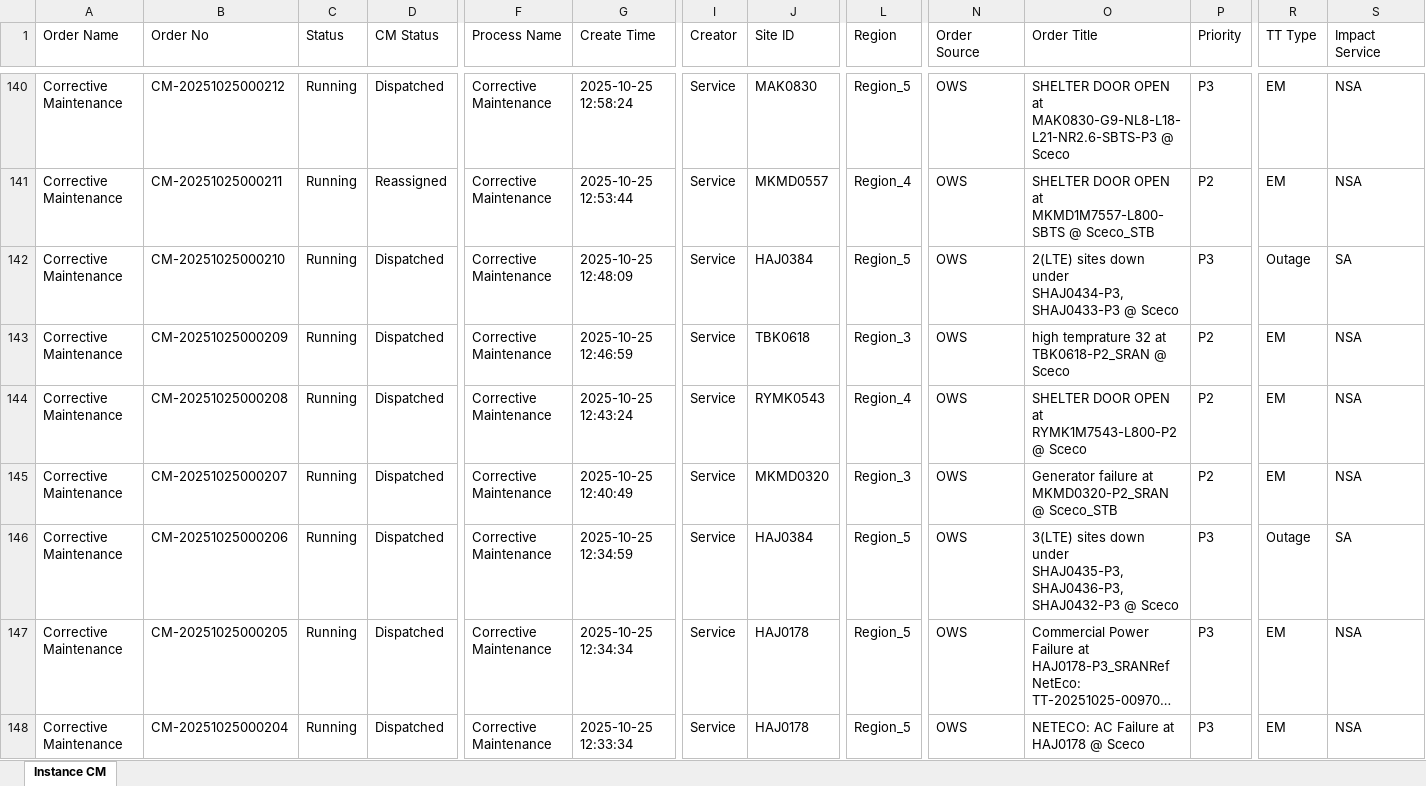
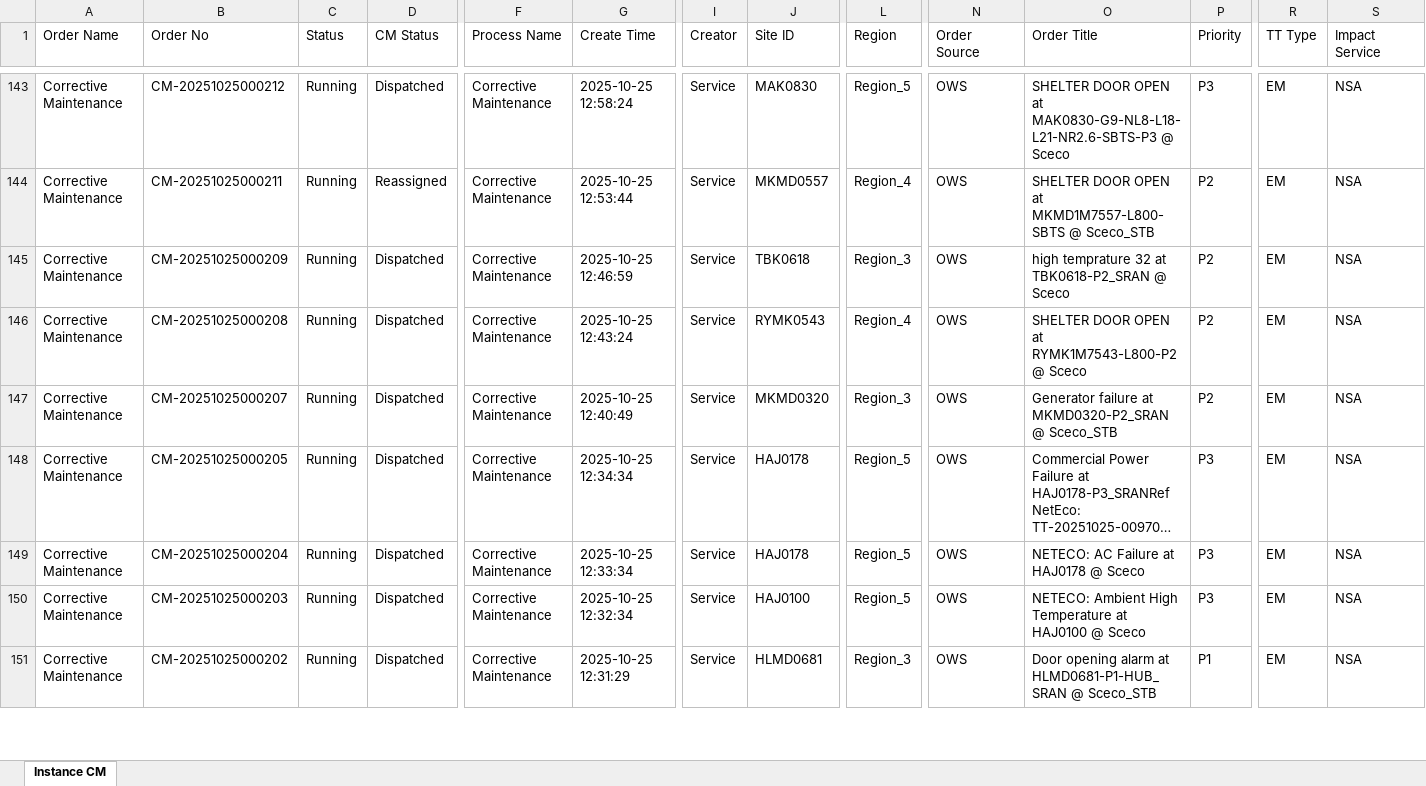
Before and after one commit to decosaro/tms_running, an Excel workbook: TMS_PCMs.xlsx, sheet Instance CM, drawn as a sheet; only a part is shown, gaps mark what is left out; the shorter side is filled out with more unchanged rows; long unchanged cells end in …; values as stored, in another font and other column widths than the file's, no borders; removed rows and columns are numbered as before the commit, all else as after; rows hold the shown columns only; the diff covers the shown part only; the diff names each change by its address in the sheet, - before the commit and + after, or states it on an @@ line.

Commit message:
Updated TMS_PCMs.xlsx from OneDrive

```diff
--- a/TMS_PCMs.xlsx (sheet Instance CM)
+++ b/TMS_PCMs.xlsx (sheet Instance CM)
-row 142: Corrective Maintenance | CM-20251025000210 | Running | Dispatched | Corrective Maintenance | 2025-10-25 12:48:09 | Service | HAJ0384 | Region_5 | OWS | 2(LTE) sites down under SHAJ0434-P3,SHAJ0433-P3 @ Sceco | P3 | Outage | SA
-row 146: Corrective Maintenance | CM-20251025000206 | Running | Dispatched | Corrective Maintenance | 2025-10-25 12:34:59 | Service | HAJ0384 | Region_5 | OWS | 3(LTE) sites down under SHAJ0435-P3,SHAJ0436-P3,SHAJ0432-P3 @ Sceco | P3 | Outage | SA
```
Also changed, not shown: 4 added rows, 2 removed rows and 1 edited cell elsewhere in this sheet.
